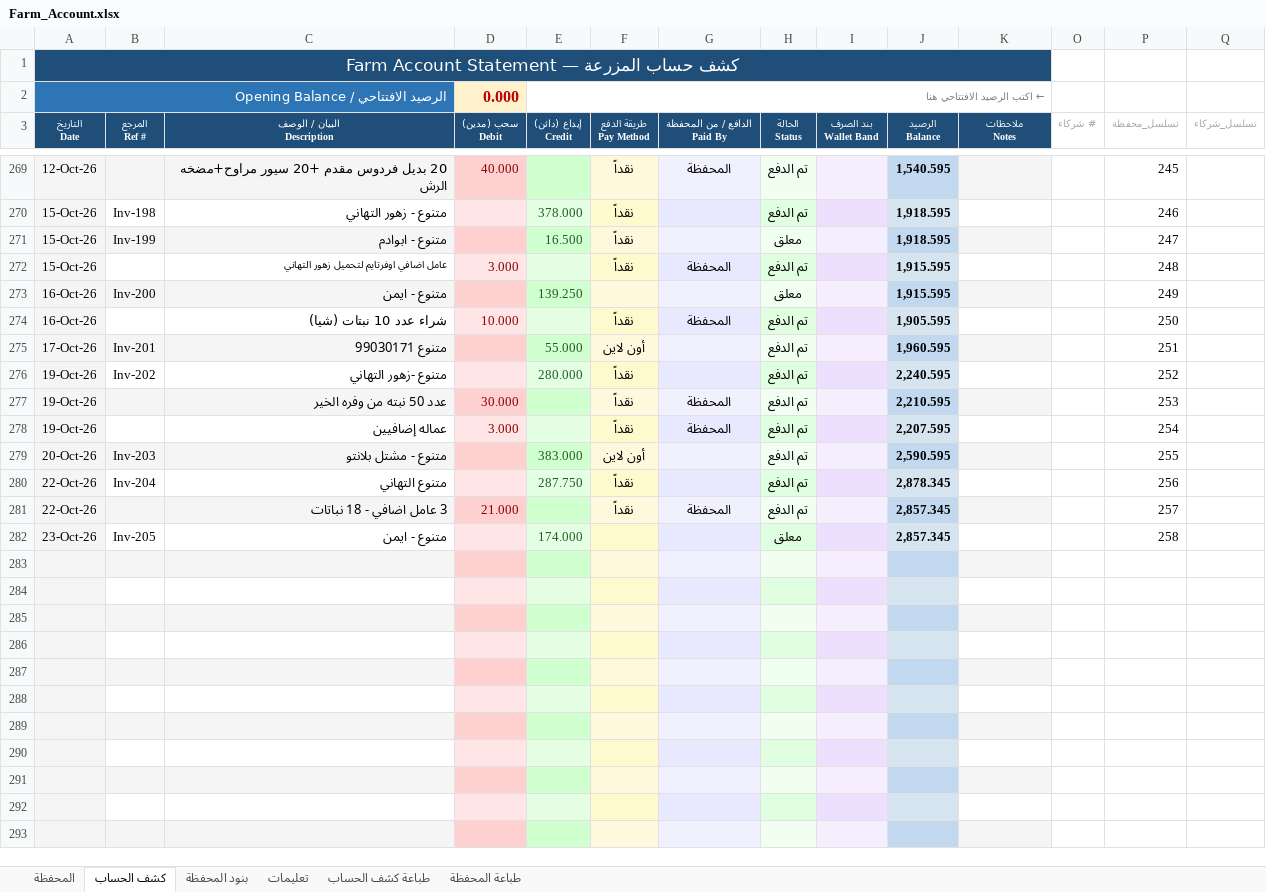
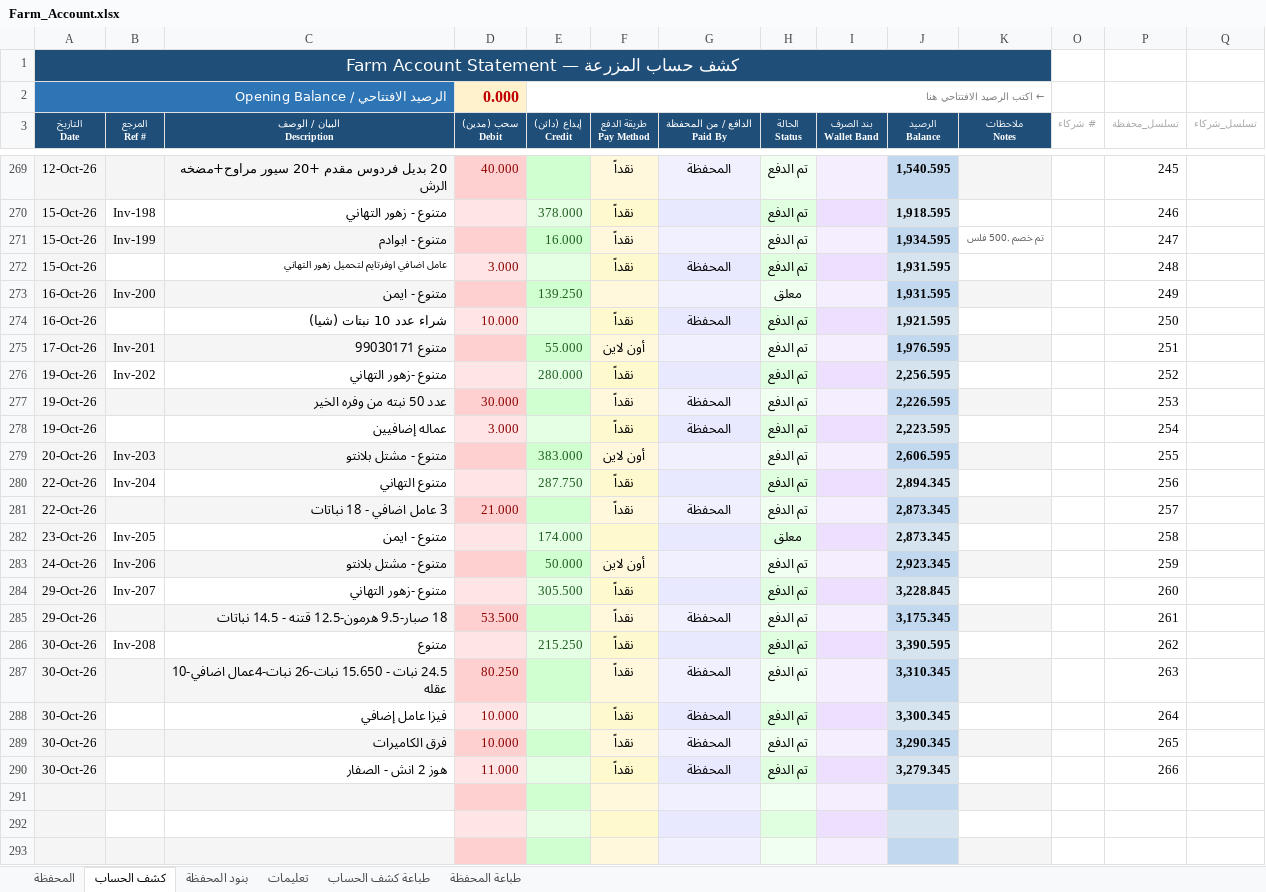
Before and after one commit to hadi907/ftm8-monitor, an Excel workbook: Farm_Account.xlsx, sheet كشف الحساب, drawn as a sheet; only a part is shown, gaps mark what is left out; the shorter side is filled out with more unchanged rows; values as stored, in another font and other column widths than the file's, no borders; conditional formats not drawn; the diff covers the shown part only; the diff names each change by its address in the sheet, - before the commit and + after, or states it on an @@ line.

Commit message:
Add files via upload

```diff
--- a/Farm_Account.xlsx (sheet كشف الحساب)
+++ b/Farm_Account.xlsx (sheet كشف الحساب)
-E271 (إيداع (دائن) Credit): 16.500
+E271 (إيداع (دائن) Credit): 16.000
-H271 (الحالة Status): معلق
+H271 (الحالة Status): تم الدفع
-J271 (الرصيد Balance): 1,918.595
+J271 (الرصيد Balance): 1,934.595
-K271 (ملاحظات Notes): (empty)
+K271 (ملاحظات Notes): تم خصم .500 فلس
-K271 fill: #F5F5F5
+K271 fill: none
-J272:J273 (الرصيد Balance): 1,915.595
+J272:J273 (الرصيد Balance): 1,931.595
-J274 (الرصيد Balance): 1,905.595
+J274 (الرصيد Balance): 1,921.595
-J275 (الرصيد Balance): 1,960.595
+J275 (الرصيد Balance): 1,976.595
-J276 (الرصيد Balance): 2,240.595
+J276 (الرصيد Balance): 2,256.595
-J277 (الرصيد Balance): 2,210.595
+J277 (الرصيد Balance): 2,226.595
-J278 (الرصيد Balance): 2,207.595
+J278 (الرصيد Balance): 2,223.595
-J279 (الرصيد Balance): 2,590.595
+J279 (الرصيد Balance): 2,606.595
-J280 (الرصيد Balance): 2,878.345
+J280 (الرصيد Balance): 2,894.345
-J281:J282 (الرصيد Balance): 2,857.345
+J281:J282 (الرصيد Balance): 2,873.345
+row 283: 24-Oct-26 | Inv-206 | متنوع - مشتل بلانتو |  | 50.000 | أون لاين |  | تم الدفع |  | 2,923.345 |  |  | 259
+row 284: 29-Oct-26 | Inv-207 | متنوع -زهور التهاني |  | 305.500 | نقداً |  | تم الدفع |  | 3,228.845 |  |  | 260
+row 285: 29-Oct-26 |  | 18 صبار-9.5 هرمون-12.5 قتنه - 14.5 نباتات | 53.500 |  | نقداً | المحفظة | تم الدفع |  | 3,175.345 |  |  | 261
+row 286: 30-Oct-26 | Inv-208 | متنوع |  | 215.250 | نقداً |  | تم الدفع |  | 3,390.595 |  |  | 262
+row 287: 30-Oct-26 |  | 24.5 نبات - 15.650 نبات-26 نبات-4عمال اضافي-10 عقله | 80.250 |  | نقداً | المحفظة | تم الدفع |  | 3,310.345 |  |  | 263
+row 288: 30-Oct-26 |  | فيزا عامل إضافي | 10.000 |  | نقداً | المحفظة | تم الدفع |  | 3,300.345 |  |  | 264
+row 289: 30-Oct-26 |  | فرق الكاميرات | 10.000 |  | نقداً | المحفظة | تم الدفع |  | 3,290.345 |  |  | 265
+row 290: 30-Oct-26 |  | هوز 2 انش - الصفار | 11.000 |  | نقداً | المحفظة | تم الدفع |  | 3,279.345 |  |  | 266
```
Also changed, not shown: 1 added row, 9 removed rows and 1 edited cell elsewhere in this sheet, formulas that keep their value.
